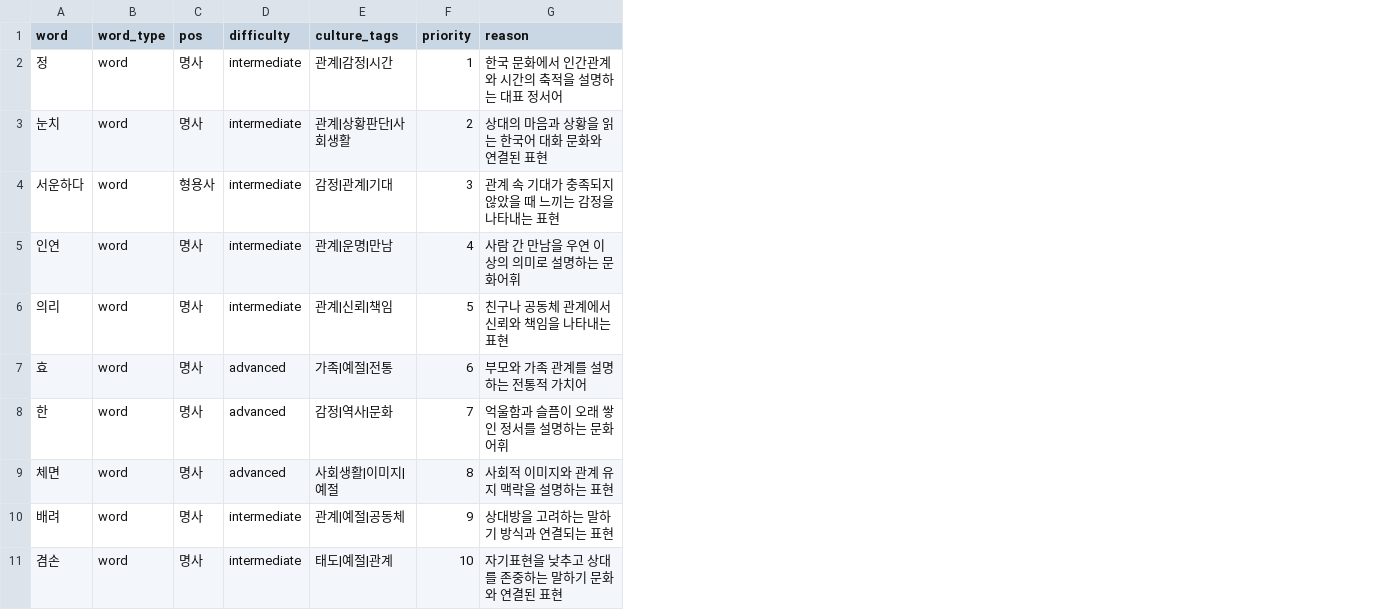
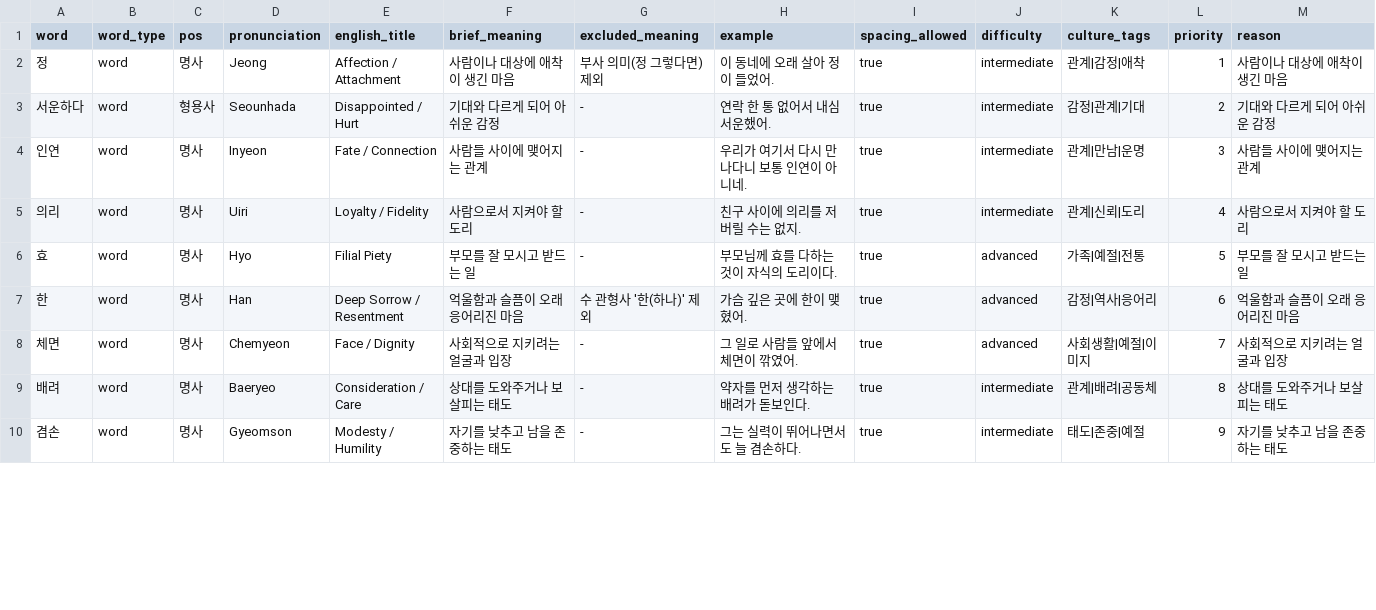
Before and after one commit to hyunsung213/RAG-LLM, a CSV file: ieung_service/seed_cultural_words.csv, drawn as a sheet; only a part is shown; removed rows and columns are numbered as before the commit, all else as after; the diff covers the shown part only; the diff names each change by its address in the sheet, - before the commit and + after, or states it on an @@ line.

Commit message:
feat: refresh 30-word dictionary index and deployment bundle

```diff
--- a/ieung_service/seed_cultural_words.csv
+++ b/ieung_service/seed_cultural_words.csv
+column D (pronunciation), rows 2-10: Jeong | Seounhada | Inyeon | Uiri | Hyo | Han | Chemyeon | Baeryeo | Gyeomson
+column E (english_title), rows 2-10: Affection / Attachment | Disappointed / Hurt | Fate / Connection | Loyalty / Fidelity | Filial Piety | Deep Sorrow / Resentment | Face / Dignity | Consideration / Care | Modesty / Humility
+column F (brief_meaning), rows 2-10: 사람이나 대상에 애착이 생긴 마음 | 기대와 다르게 되어 아쉬운 감정 | 사람들 사이에 맺어지는 관계 | 사람으로서 지켜야 할 도리 | 부모를 잘 모시고 받드는 일 | 억울함과 슬픔이 오래 응어리진 마음 | 사회적으로 지키려는 얼굴과 입장 | 상대를 도와주거나 보살피는 태도 | 자기를 낮추고 남을 존중하는 태도
+column G (excluded_meaning), rows 2-10: 부사 의미(정 그렇다면) 제외 | - | - | - | - | 수 관형사 '한(하나)' 제외 | - | - | -
+column H (example), rows 2-10: 이 동네에 오래 살아 정이 들었어. | 연락 한 통 없어서 내심 서운했어. | 우리가 여기서 다시 만나다니 보통 인연이 아니네. | 친구 사이에 의리를 저버릴 수는 없지. | 부모님께 효를 다하는 것이 자식의 도리이다. | 가슴 깊은 곳에 한이 맺혔어. | 그 일로 사람들 앞에서 체면이 깎였어. | 약자를 먼저 생각하는 배려가 돋보인다. | 그는 실력이 뛰어나면서도 늘 겸손하다.
+column I (spacing_allowed), rows 2-10: all true
-K2 (culture_tags): 관계|감정|시간
+K2 (culture_tags): 관계|감정|애착
-M2 (reason): 한국 문화에서 인간관계와 시간의 축적을 설명하는 대표 정서어
+M2 (reason): 사람이나 대상에 애착이 생긴 마음
-row 3: 눈치 | word | 명사 | intermediate | 관계|상황판단|사회생활 | 2 | 상대의 마음과 상황을 읽는 한국어 대화 문화와 연결된 표현
-L3 (priority): 3
+L3 (priority): 2
-M3 (reason): 관계 속 기대가 충족되지 않았을 때 느끼는 감정을 나타내는 표현
+M3 (reason): 기대와 다르게 되어 아쉬운 감정
-K4 (culture_tags): 관계|운명|만남
+K4 (culture_tags): 관계|만남|운명
-L4 (priority): 4
+L4 (priority): 3
-M4 (reason): 사람 간 만남을 우연 이상의 의미로 설명하는 문화어휘
+M4 (reason): 사람들 사이에 맺어지는 관계
-K5 (culture_tags): 관계|신뢰|책임
+K5 (culture_tags): 관계|신뢰|도리
-L5 (priority): 5
+L5 (priority): 4
-M5 (reason): 친구나 공동체 관계에서 신뢰와 책임을 나타내는 표현
+M5 (reason): 사람으로서 지켜야 할 도리
-L6 (priority): 6
+L6 (priority): 5
-M6 (reason): 부모와 가족 관계를 설명하는 전통적 가치어
+M6 (reason): 부모를 잘 모시고 받드는 일
-K7 (culture_tags): 감정|역사|문화
+K7 (culture_tags): 감정|역사|응어리
-L7 (priority): 7
+L7 (priority): 6
-M7 (reason): 억울함과 슬픔이 오래 쌓인 정서를 설명하는 문화어휘
+M7 (reason): 억울함과 슬픔이 오래 응어리진 마음
-K8 (culture_tags): 사회생활|이미지|예절
+K8 (culture_tags): 사회생활|예절|이미지
-L8 (priority): 8
+L8 (priority): 7
-M8 (reason): 사회적 이미지와 관계 유지 맥락을 설명하는 표현
+M8 (reason): 사회적으로 지키려는 얼굴과 입장
-K9 (culture_tags): 관계|예절|공동체
+K9 (culture_tags): 관계|배려|공동체
-L9 (priority): 9
+L9 (priority): 8
-M9 (reason): 상대방을 고려하는 말하기 방식과 연결되는 표현
+M9 (reason): 상대를 도와주거나 보살피는 태도
-K10 (culture_tags): 태도|예절|관계
+K10 (culture_tags): 태도|존중|예절
-L10 (priority): 10
+L10 (priority): 9
-M10 (reason): 자기표현을 낮추고 상대를 존중하는 말하기 문화와 연결된 표현
+M10 (reason): 자기를 낮추고 남을 존중하는 태도
```
Also changed, not shown: 2 added rows, 1 removed row and 53 edited cells elsewhere in this file, 28 other files.
